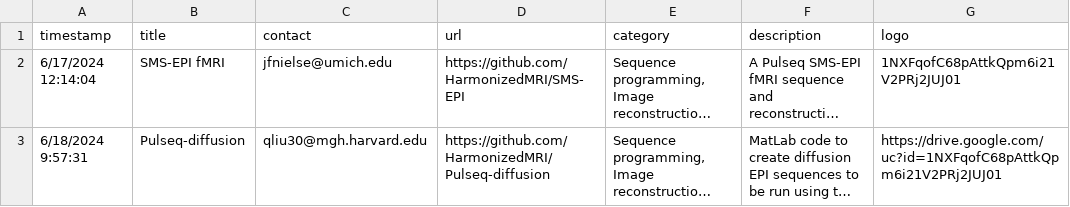
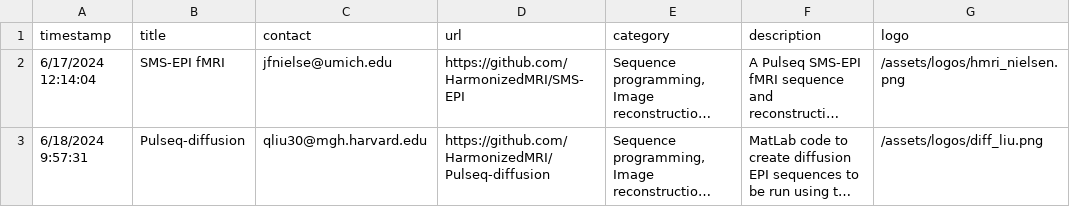
Before and after one commit to jfnielsen/jfnielsen.github.io, a CSV file: _data/projects.csv, drawn as a sheet; long unchanged cells end in …; the diff names each change by its address in the sheet, - before the commit and + after, or states it on an @@ line.

Commit message:
On branch master 	modified:   _data/projects.csv 	new file:   assets/logos/diff_liu.png 	new file:   assets/logos/hmri_nielsen.png

```diff
--- a/_data/projects.csv
+++ b/_data/projects.csv
-G2 (logo): 1NXFqofC68pAttkQpm6i21V2PRj2JUJ01
+G2 (logo): /assets/logos/hmri_nielsen.png
-G3 (logo): https://drive.google.com/uc?id=1NXFqofC68pAttkQpm6i21V2PRj2JUJ01
+G3 (logo): /assets/logos/diff_liu.png
```
Also changed, not shown: 2 other files.
